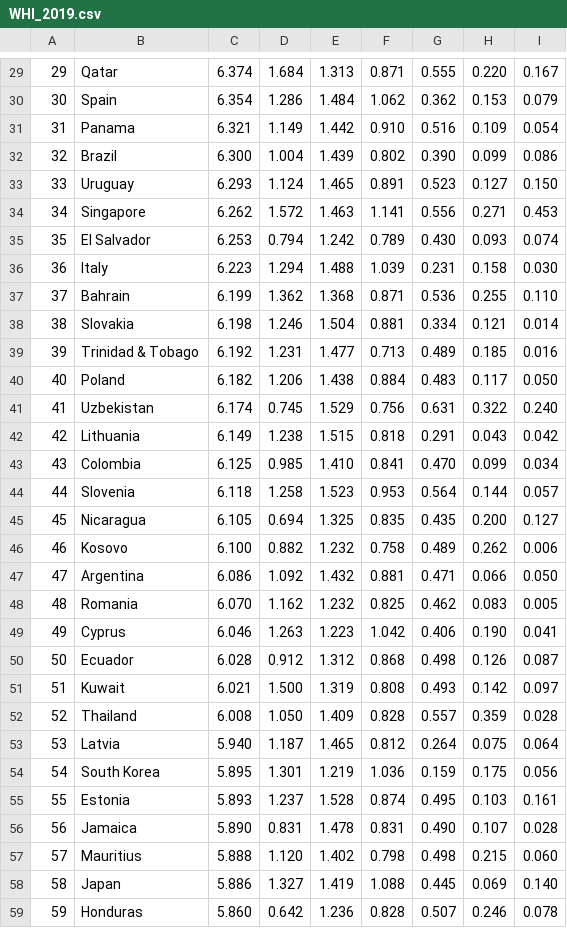
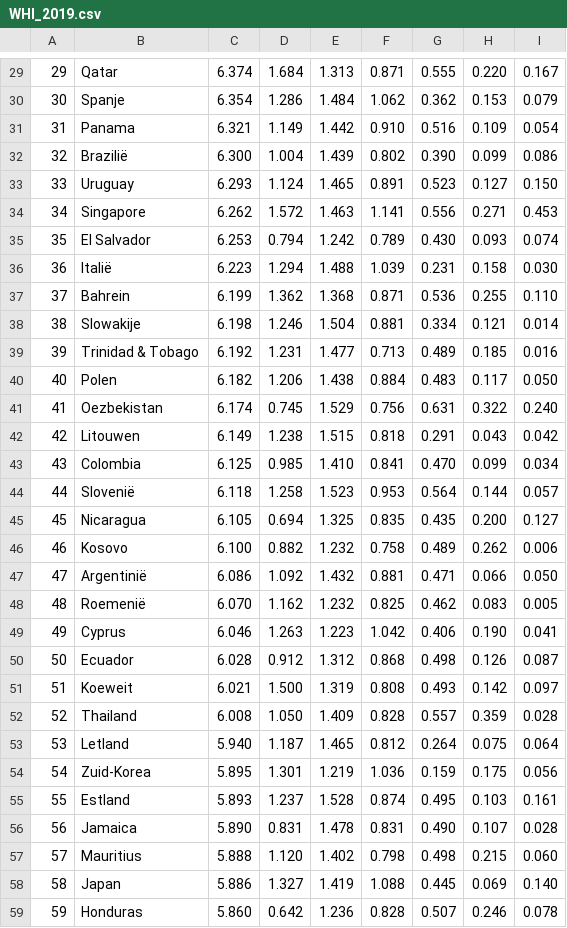
Before and after one commit to raspberrypilearning/persuasive-data-presentation, a CSV file: nl-NL/code/persuasive_data_presentation_happiness_starter/WHI_2019.csv, drawn as a sheet; only a part is shown, gaps mark what is left out; the diff covers the shown part only.

```diff
--- a/nl-NL/code/persuasive_data_presentation_happiness_starter/WHI_2019.csv
+++ b/nl-NL/code/persuasive_data_presentation_happiness_starter/WHI_2019.csv
@@ -29,5 +29,5 @@
 "29","Qatar","6.374","1.684","1.313","0.871","0.555","0.220","0.167"
-"30","Spain","6.354","1.286","1.484","1.062","0.362","0.153","0.079"
+"30","Spanje","6.354","1.286","1.484","1.062","0.362","0.153","0.079"
 "31","Panama","6.321","1.149","1.442","0.910","0.516","0.109","0.054"
-"32","Brazil","6.300","1.004","1.439","0.802","0.390","0.099","0.086"
+"32","Brazilië","6.300","1.004","1.439","0.802","0.390","0.099","0.086"
 "33","Uruguay","6.293","1.124","1.465","0.891","0.523","0.127","0.150"
@@ -35,22 +35,22 @@
 "35","El Salvador","6.253","0.794","1.242","0.789","0.430","0.093","0.074"
-"36","Italy","6.223","1.294","1.488","1.039","0.231","0.158","0.030"
-"37","Bahrain","6.199","1.362","1.368","0.871","0.536","0.255","0.110"
-"38","Slovakia","6.198","1.246","1.504","0.881","0.334","0.121","0.014"
+"36","Italië","6.223","1.294","1.488","1.039","0.231","0.158","0.030"
+"37","Bahrein","6.199","1.362","1.368","0.871","0.536","0.255","0.110"
+"38","Slowakije","6.198","1.246","1.504","0.881","0.334","0.121","0.014"
 "39","Trinidad & Tobago","6.192","1.231","1.477","0.713","0.489","0.185","0.016"
-"40","Poland","6.182","1.206","1.438","0.884","0.483","0.117","0.050"
-"41","Uzbekistan","6.174","0.745","1.529","0.756","0.631","0.322","0.240"
-"42","Lithuania","6.149","1.238","1.515","0.818","0.291","0.043","0.042"
+"40","Polen","6.182","1.206","1.438","0.884","0.483","0.117","0.050"
+"41","Oezbekistan","6.174","0.745","1.529","0.756","0.631","0.322","0.240"
+"42","Litouwen","6.149","1.238","1.515","0.818","0.291","0.043","0.042"
 "43","Colombia","6.125","0.985","1.410","0.841","0.470","0.099","0.034"
-"44","Slovenia","6.118","1.258","1.523","0.953","0.564","0.144","0.057"
+"44","Slovenië","6.118","1.258","1.523","0.953","0.564","0.144","0.057"
 "45","Nicaragua","6.105","0.694","1.325","0.835","0.435","0.200","0.127"
 "46","Kosovo","6.100","0.882","1.232","0.758","0.489","0.262","0.006"
-"47","Argentina","6.086","1.092","1.432","0.881","0.471","0.066","0.050"
-"48","Romania","6.070","1.162","1.232","0.825","0.462","0.083","0.005"
+"47","Argentinië","6.086","1.092","1.432","0.881","0.471","0.066","0.050"
+"48","Roemenië","6.070","1.162","1.232","0.825","0.462","0.083","0.005"
 "49","Cyprus","6.046","1.263","1.223","1.042","0.406","0.190","0.041"
 "50","Ecuador","6.028","0.912","1.312","0.868","0.498","0.126","0.087"
-"51","Kuwait","6.021","1.500","1.319","0.808","0.493","0.142","0.097"
+"51","Koeweit","6.021","1.500","1.319","0.808","0.493","0.142","0.097"
 "52","Thailand","6.008","1.050","1.409","0.828","0.557","0.359","0.028"
-"53","Latvia","5.940","1.187","1.465","0.812","0.264","0.075","0.064"
-"54","South Korea","5.895","1.301","1.219","1.036","0.159","0.175","0.056"
-"55","Estonia","5.893","1.237","1.528","0.874","0.495","0.103","0.161"
+"53","Letland","5.940","1.187","1.465","0.812","0.264","0.075","0.064"
+"54","Zuid-Korea","5.895","1.301","1.219","1.036","0.159","0.175","0.056"
+"55","Estland","5.893","1.237","1.528","0.874","0.495","0.103","0.161"
 "56","Jamaica","5.890","0.831","1.478","0.831","0.490","0.107","0.028"
```
Also changed, not shown: 73 edited cells elsewhere in this file.
